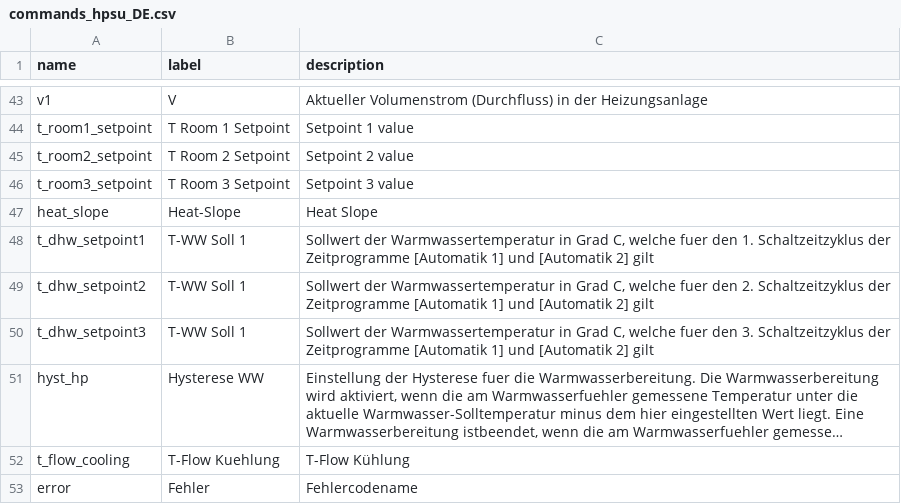
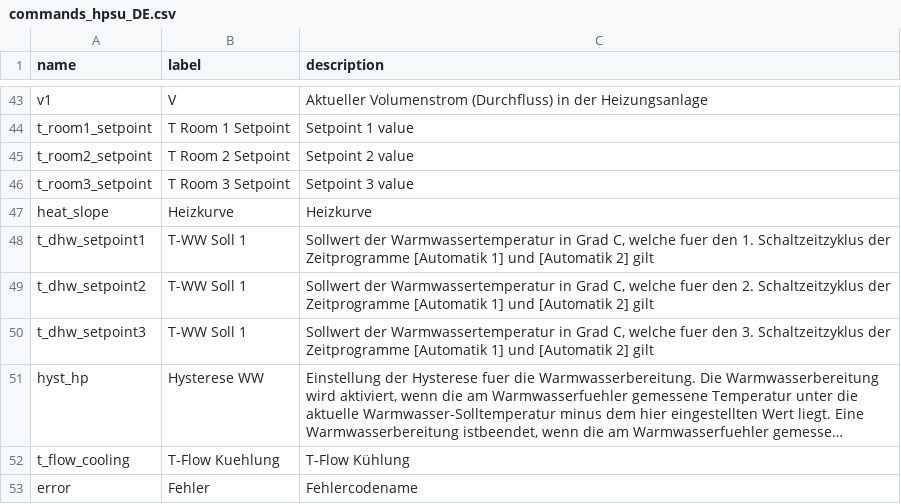
Before and after one commit to zanac/pyHPSU, a CSV file: etc/pyHPSU/commands_hpsu_DE.csv, drawn as a sheet; only a part is shown, gaps mark what is left out; long unchanged cells end in ….

Commit message:
correct translation for heat_slope

```diff
--- a/etc/pyHPSU/commands_hpsu_DE.csv
+++ b/etc/pyHPSU/commands_hpsu_DE.csv
@@ -46,3 +46,3 @@ t_room2_setpoint;T Room 2 Setpoint; Setpoint 2 value
 t_room3_setpoint;T Room 3 Setpoint; Setpoint 3 value
-heat_slope;Heat-Slope; Heat Slope
+heat_slope;Heizkurve;Heizkurve
 t_dhw_setpoint1;T-WW Soll 1;Sollwert der Warmwassertemperatur in Grad C, welche fuer den 1. Schaltzeitzyklus der Zeitprogramme [Automatik 1] und [Automatik 2] gilt
```
